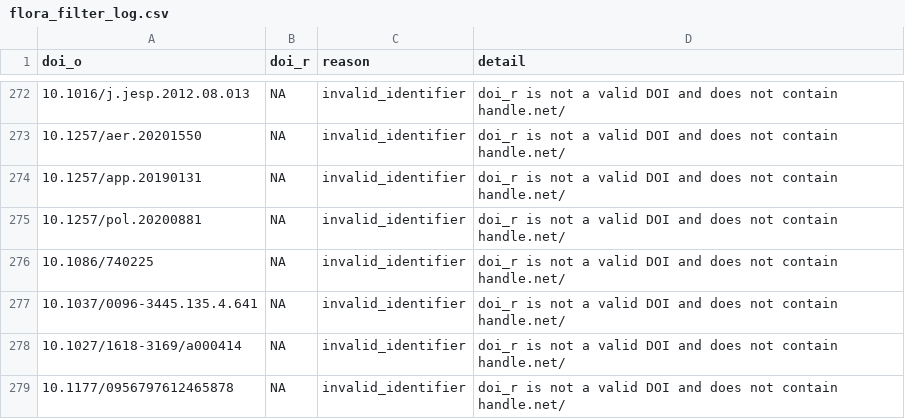
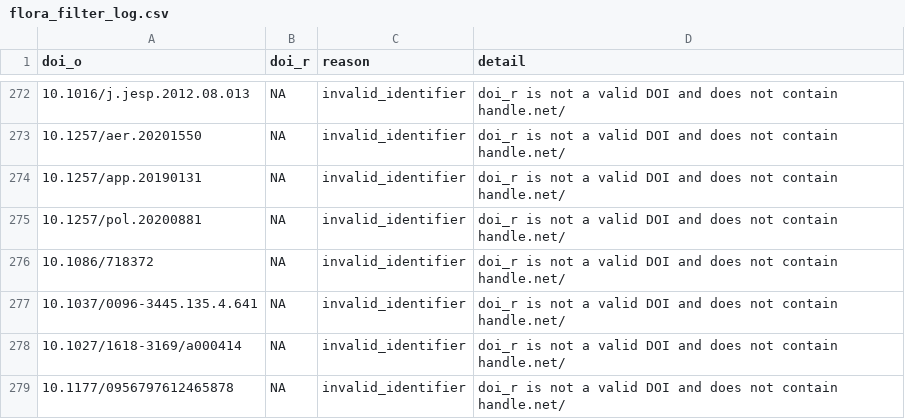
Before and after one commit to forrtproject/fred-data, a CSV file: output/flora_filter_log.csv, drawn as a sheet; only a part is shown, gaps mark what is left out; the diff names each change by its address in the sheet, - before the commit and + after, or states it on an @@ line.

```diff
--- a/output/flora_filter_log.csv
+++ b/output/flora_filter_log.csv
-A276 (doi_o): 10.1086/740225
+A276 (doi_o): 10.1086/718372
```
Also changed, not shown: 1 other file.
